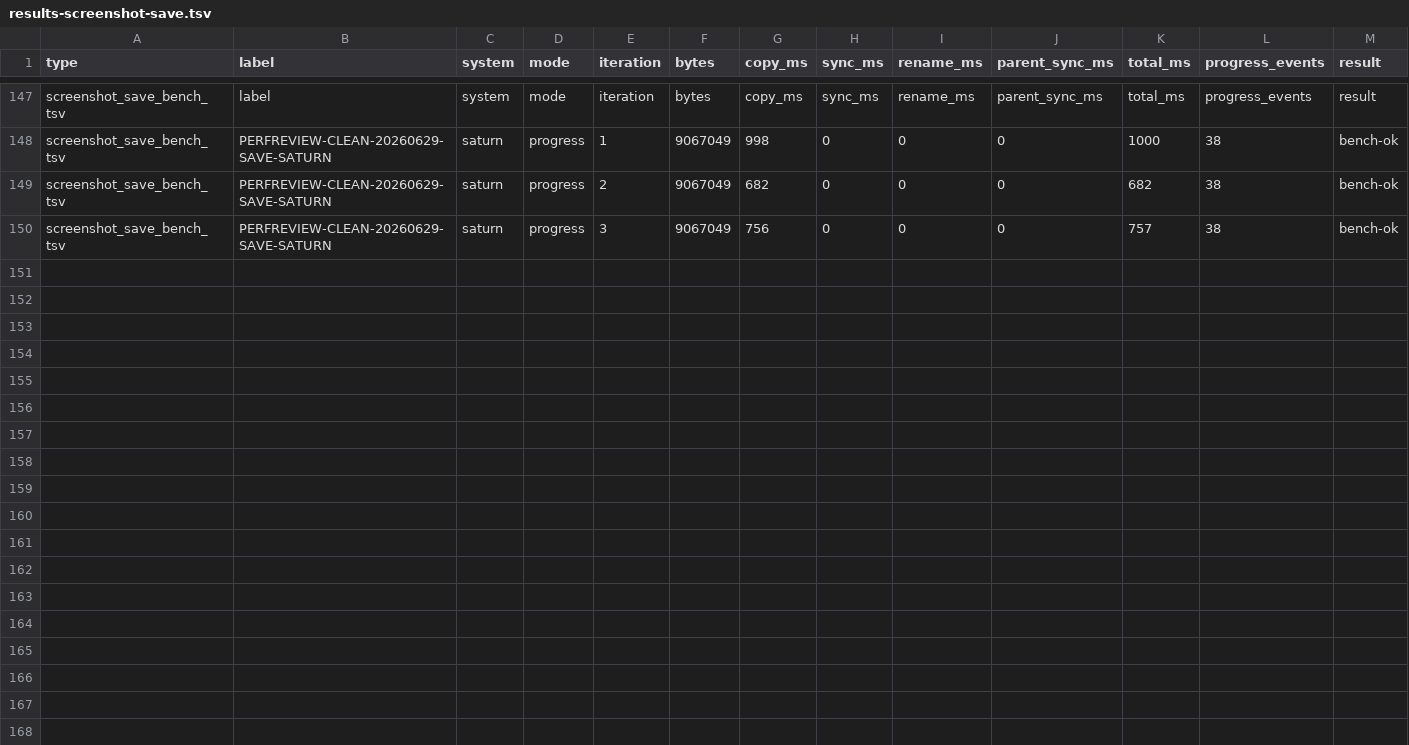
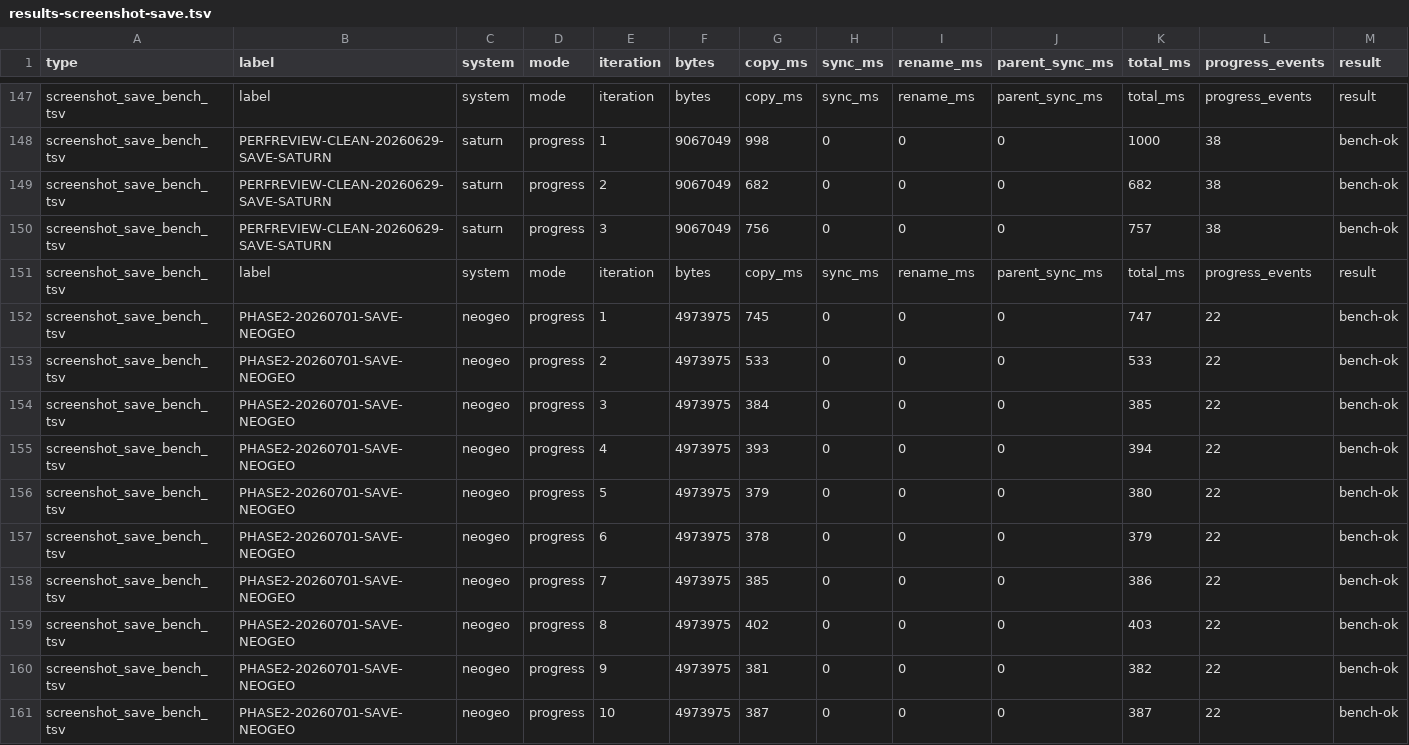
Before and after one commit to NigelBreslaw/MiSTer-MagiK, a TSV file: history/toolchain-bench/results-screenshot-save.tsv, drawn as a sheet; only a part is shown, gaps mark what is left out.

Commit message:
bench: record production performance review evidence
Cause:
July 1 production performance review needed a durable baseline artifact before landing scoped optimization commits.

Before:
N/A baseline evidence commit.

After:
N/A baseline evidence commit; recorded Phase 1 review and Phase 2 hardware benchmark rows for warm catalog, Arcade/preview, launch handoff/prep, first scan, library I/O/save, media cold boot, screenshot download, and screenshot save.

Tests:
git diff --check
scripts/dev-rust check
cargo clippy --manifest-path magik-gui/Cargo.toml --lib --no-default-features -- -D warnings

Evidence:
history/2026-07-01-production-performance-review.md
history/toolchain-bench/results-first-scan.tsv
history/toolchain-bench/results-launch-handoff.tsv
history/toolchain-bench/results-launch-prep.tsv
history/toolchain-bench/results-library-io.tsv
history/toolchain-bench/results-library-save.tsv
history/toolchain-bench/results-media-cold-boot.tsv
history/toolchain-bench/results-screenshot-download.tsv
history/toolchain-bench/results-screenshot-save.tsv
history/toolchain-bench/results-warm-catalog.tsv

Review:
Reviewed staged diff as evidence-only additions plus trailing-whitespace cleanup in four library I/O rows; no production code changed.

```diff
--- a/history/toolchain-bench/results-screenshot-save.tsv
+++ b/history/toolchain-bench/results-screenshot-save.tsv
@@ -150 +150,12 @@ screenshot_save_bench_tsv	PERFREVIEW-CLEAN-20260629-SAVE-SATURN	saturn	progress
 screenshot_save_bench_tsv	PERFREVIEW-CLEAN-20260629-SAVE-SATURN	saturn	progress	3	9067049	756	0	0	0	757	38	bench-ok
+screenshot_save_bench_tsv	label	system	mode	iteration	bytes	copy_ms	sync_ms	rename_ms	parent_sync_ms	total_ms	progress_events	result
+screenshot_save_bench_tsv	PHASE2-20260701-SAVE-NEOGEO	neogeo	progress	1	4973975	745	0	0	0	747	22	bench-ok
+screenshot_save_bench_tsv	PHASE2-20260701-SAVE-NEOGEO	neogeo	progress	2	4973975	533	0	0	0	533	22	bench-ok
+screenshot_save_bench_tsv	PHASE2-20260701-SAVE-NEOGEO	neogeo	progress	3	4973975	384	0	0	0	385	22	bench-ok
+screenshot_save_bench_tsv	PHASE2-20260701-SAVE-NEOGEO	neogeo	progress	4	4973975	393	0	0	0	394	22	bench-ok
+screenshot_save_bench_tsv	PHASE2-20260701-SAVE-NEOGEO	neogeo	progress	5	4973975	379	0	0	0	380	22	bench-ok
+screenshot_save_bench_tsv	PHASE2-20260701-SAVE-NEOGEO	neogeo	progress	6	4973975	378	0	0	0	379	22	bench-ok
+screenshot_save_bench_tsv	PHASE2-20260701-SAVE-NEOGEO	neogeo	progress	7	4973975	385	0	0	0	386	22	bench-ok
+screenshot_save_bench_tsv	PHASE2-20260701-SAVE-NEOGEO	neogeo	progress	8	4973975	402	0	0	0	403	22	bench-ok
+screenshot_save_bench_tsv	PHASE2-20260701-SAVE-NEOGEO	neogeo	progress	9	4973975	381	0	0	0	382	22	bench-ok
+screenshot_save_bench_tsv	PHASE2-20260701-SAVE-NEOGEO	neogeo	progress	10	4973975	387	0	0	0	387	22	bench-ok
```
Also changed, not shown: history/toolchain-bench/results-launch-handoff.tsv, history/toolchain-bench/results-library-save.tsv, 7 other files.
